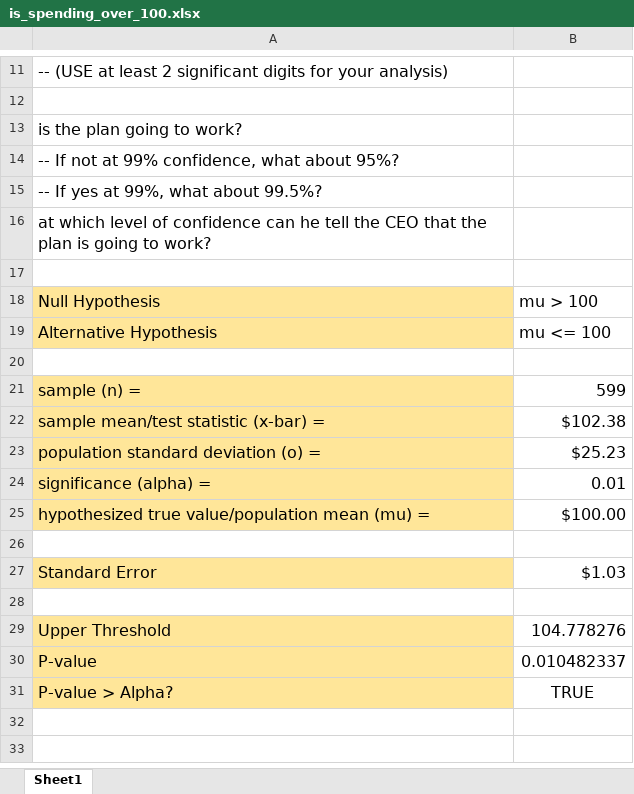
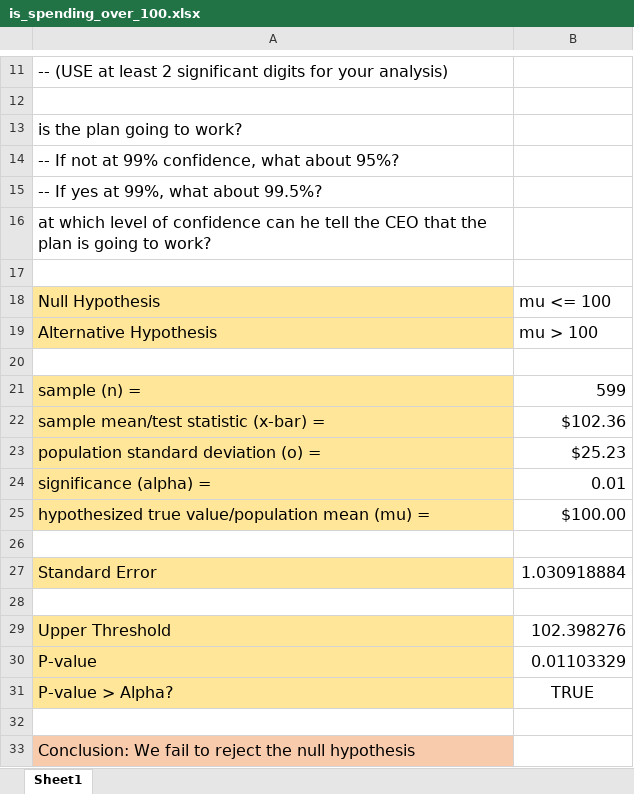
Before and after one commit to Carlene/ttp_O31_warmups, an Excel workbook: is_spending_over_100.xlsx, sheet Sheet1, drawn as a sheet; only a part is shown, gaps mark what is left out; values as stored, in another font and other column widths than the file's, no borders; the diff names each change by its address in the sheet, - before the commit and + after, or states it on an @@ line.

Commit message:
Failing to reject the null hypothesis

```diff
--- a/is_spending_over_100.xlsx (sheet Sheet1)
+++ b/is_spending_over_100.xlsx (sheet Sheet1)
-B18: mu > 100
+B18: mu <= 100
-B19: mu <= 100
+B19: mu > 100
-B22: $102.38
+B22: $102.36
-B27: $1.03
+B27: 1.030918884
-B29: 104.778276
+B29: 102.398276
-B30: 0.010482337
+B30: 0.01103329
+row 32: (empty)
+row 33: Conclusion: We fail to reject the null hypothesis
```
